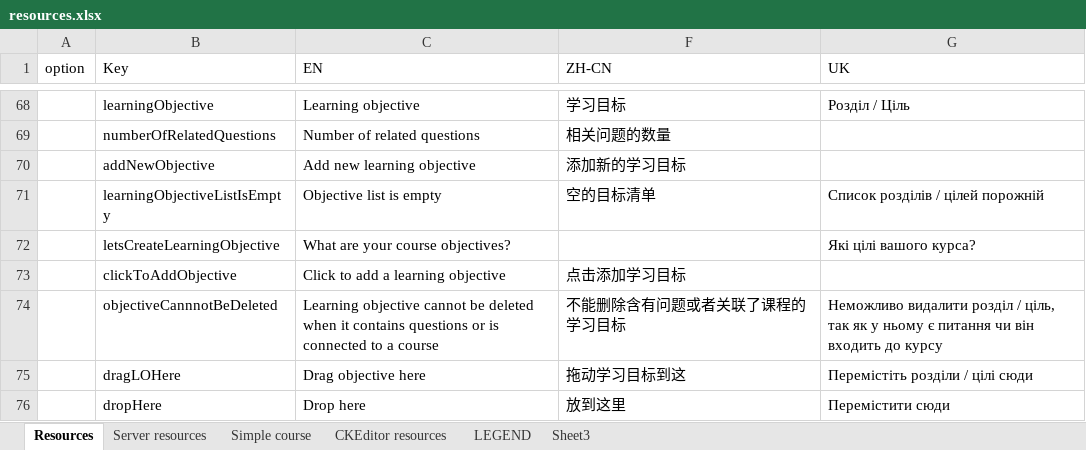
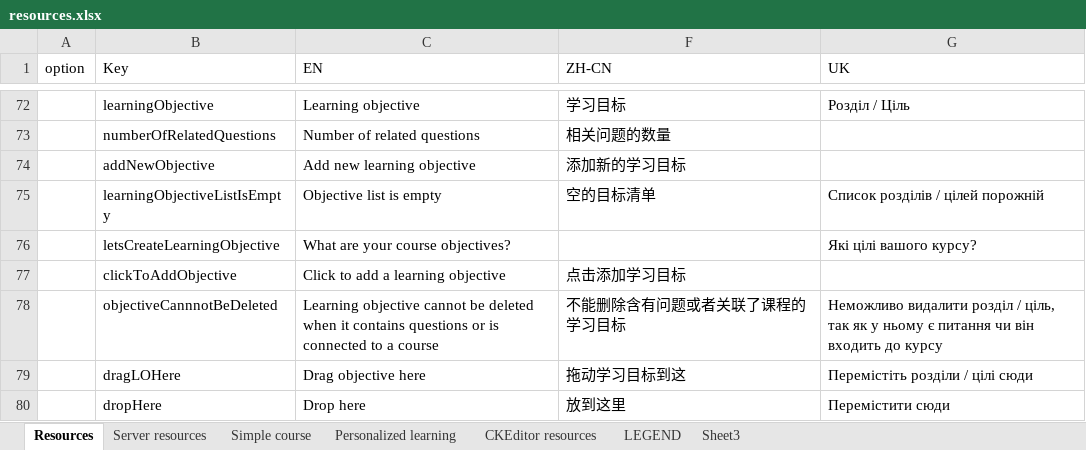
Before and after one commit to jaw4ik/assessment, an Excel workbook: sources/easygenerator.Web/App/localization/resources.xlsx, sheet Resources, drawn as a sheet; only a part is shown, gaps mark what is left out; values as stored, in another font and other column widths than the file's, no cell formats; charts and pictures not drawn; addresses are those after the commit; the diff covers the shown part only; the diff names each change by its address in the sheet, - before the commit and + after, or states it on an @@ line.

Commit message:
Add texts to resources

```diff
--- a/sources/easygenerator.Web/App/localization/resources.xlsx (sheet Resources)
+++ b/sources/easygenerator.Web/App/localization/resources.xlsx (sheet Resources)
+sheet tab: Personalized learning
-G76 (UK): Які цілі вашого курса?
+G76 (UK): Які цілі вашого курсу?
```
Also changed, not shown: 7 added rows and 27 edited cells elsewhere in this sheet, sheet Server resources, cell formats, charts or pictures, 6 other files.
